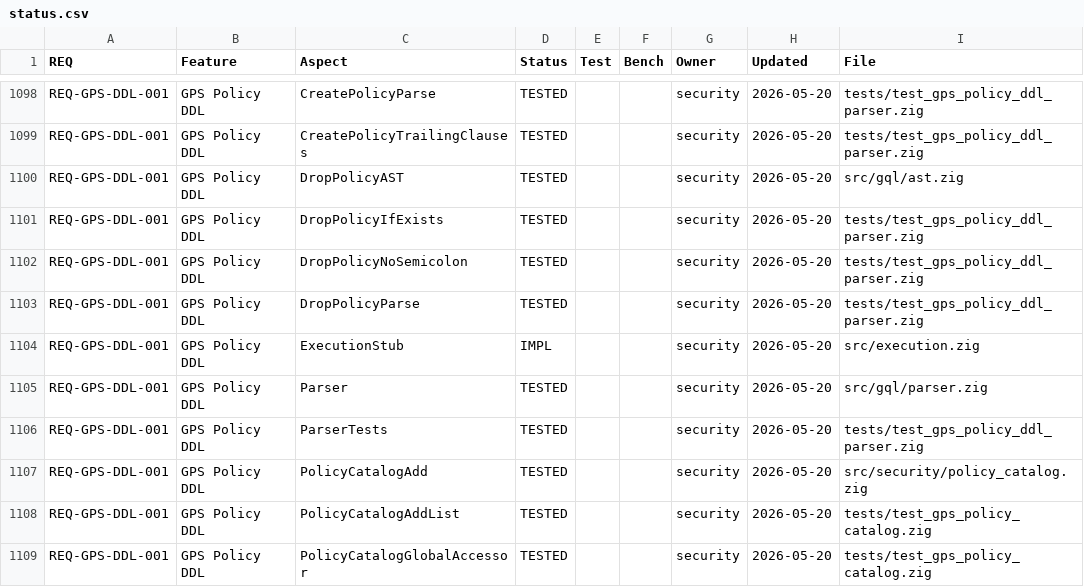
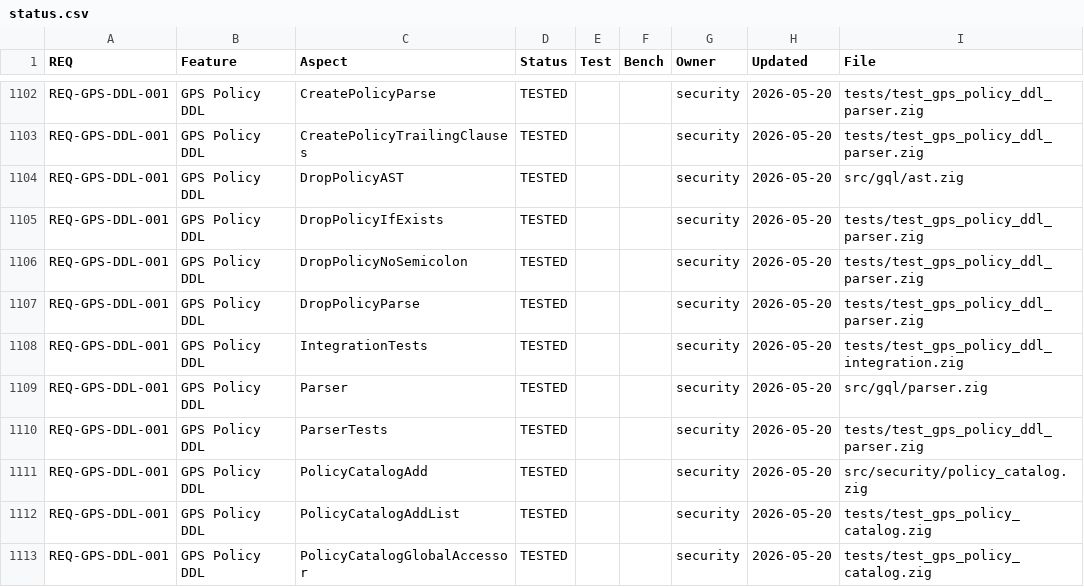
Before and after one commit to geodedb/geode, a CSV file: docs/status.csv, drawn as a sheet; only a part is shown, gaps mark what is left out; the diff covers the shown part only.

Commit message:
feat(gps): wire CREATE/DROP/SHOW POLICY through execution dispatch
Task 4-4 of GPS Phase 4. Replaces the g_policies StringHashMap
placeholder in auth_dispatch with policy_catalog.PolicyCatalog
delegation. Full dispatch wiring covers all three entry points:

- execution.zig: CreatePolicy / DropPolicy arms call pol_cat.addPolicy /
  removePolicy; DropPolicy honours IF EXISTS; each returns a status row.
- statement_handlers.zig: SHOW POLICIES enumerates pol_cat.listPolicies()
  returning name/graph/actions/enabled columns (was empty stub).
- auth_dispatch.zig: geode.auth.policy_create/list/delete handlers
  rewritten to delegate to the global PolicyCatalog; g_policies /
  g_policies_init / g_policies_mu / ensurePoliciesInit removed.
- server/main.zig: bootstraps var global_policy_catalog with
  setGlobalCatalog at startup; defer deinit + reset at shutdown.

Persistence to __geode_security is Task 4-5 (next). The catalog is
in-memory only and does not survive restart.

Integration test added: tests/test_gps_policy_ddl_integration.zig
(5 test cases: E2E round-trip, multi-action, not-found error,
IF EXISTS silent drop, empty SHOW). Registered as
test-gps-policy-ddl-integration in build.zig.

All three GPS test steps pass:
  zig build test-gps-policy-ddl-integration  PASS
  zig build test-gps-policy-catalog          PASS
  zig build test-gps-policy-ddl-parser       PASS

```diff
--- a/docs/status.csv
+++ b/docs/status.csv
@@ -1103,3 +1107,3 @@ REQ-GPS-DDL-001,GPS Policy DDL,DropPolicyNoSemicolon,TESTED,,,security,2026-05-2
 REQ-GPS-DDL-001,GPS Policy DDL,DropPolicyParse,TESTED,,,security,2026-05-20,tests/test_gps_policy_ddl_parser.zig
-REQ-GPS-DDL-001,GPS Policy DDL,ExecutionStub,IMPL,,,security,2026-05-20,src/execution.zig
+REQ-GPS-DDL-001,GPS Policy DDL,IntegrationTests,TESTED,,,security,2026-05-20,tests/test_gps_policy_ddl_integration.zig
 REQ-GPS-DDL-001,GPS Policy DDL,Parser,TESTED,,,security,2026-05-20,src/gql/parser.zig
```
Also changed, not shown: 12 added rows and 1 removed row elsewhere in this file, 6 other files.
